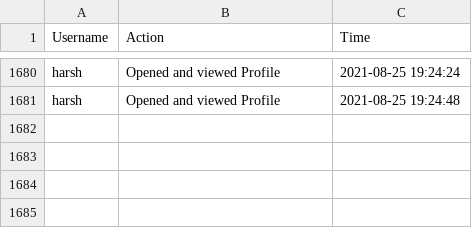
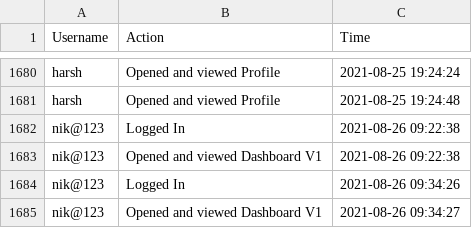
Before and after one commit to nikhil73533/Internship-project, a CSV file: Internship_Project/Log_August_2021.csv, drawn as a sheet; only a part is shown, gaps mark what is left out.

```diff
--- a/Internship_Project/Log_August_2021.csv
+++ b/Internship_Project/Log_August_2021.csv
@@ -1681 +1681,5 @@ harsh,Opened and viewed Profile,2021-08-25 19:24:24
 harsh,Opened and viewed Profile,2021-08-25 19:24:48
+nik@123,Logged In,2021-08-26 09:22:38
+nik@123,Opened and viewed Dashboard V1,2021-08-26 09:22:38
+nik@123,Logged In,2021-08-26 09:34:26
+nik@123,Opened and viewed Dashboard V1,2021-08-26 09:34:27
```
Also changed, not shown: 1 other file.
